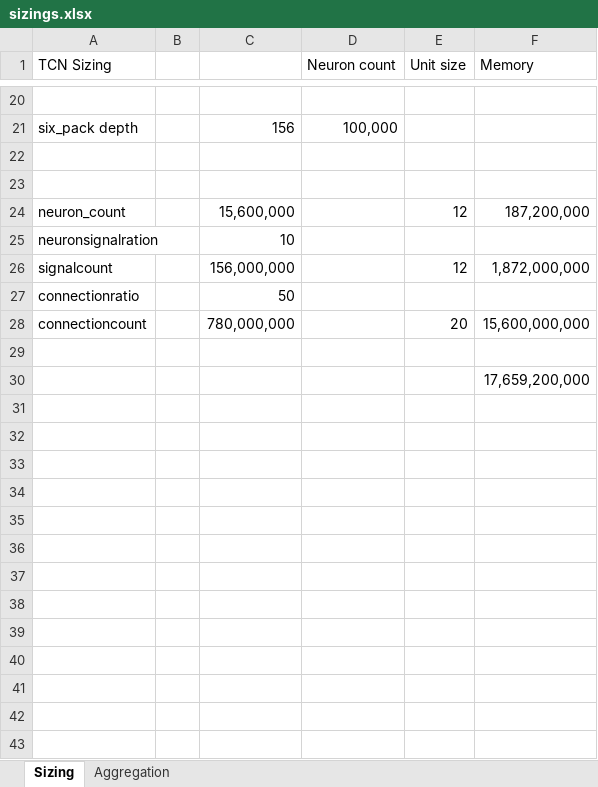
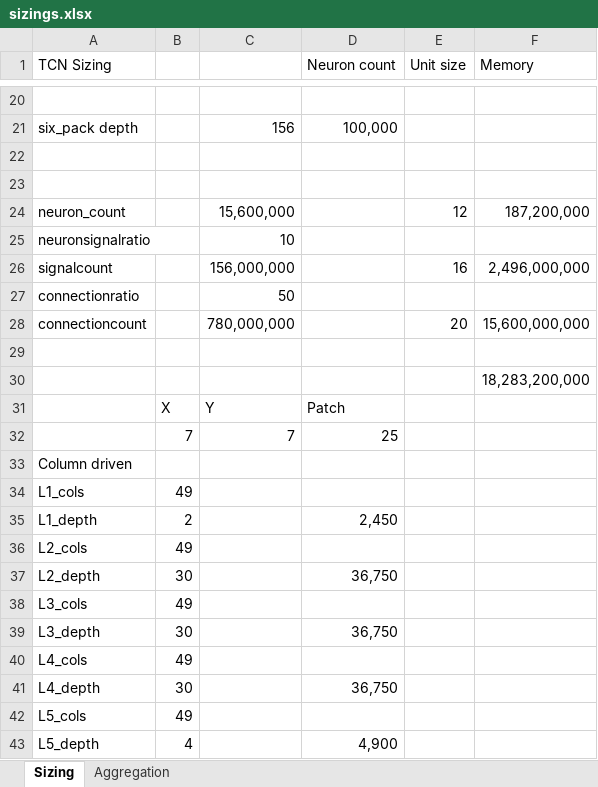
Before and after one commit to mwycombe/TCNV4, an Excel workbook: docx/sizings.xlsx, sheet Sizing, drawn as a sheet; only a part is shown, gaps mark what is left out; values as stored, in another font and other column widths than the file's, no borders; the diff covers the shown part only; the diff names each change by its address in the sheet, - before the commit and + after, or states it on an @@ line.

Commit message:
sizing spreadsheet updated

```diff
--- a/docx/sizings.xlsx (sheet Sizing)
+++ b/docx/sizings.xlsx (sheet Sizing)
-A25 (TCN Sizing): neuronsignalration
+A25 (TCN Sizing): neuronsignalratio
-E26 (Unit size): 12
+E26 (Unit size): 16
-F26 (Memory): 1,872,000,000
+F26 (Memory): 2,496,000,000
-F30 (Memory): 17,659,200,000
+F30 (Memory): 18,283,200,000
+row 31:  | X | Y | Patch
+row 32:  | 7 | 7 | 25
+row 33: Column driven
+row 34: L1_cols | 49
+row 35: L1_depth | 2 |  | 2,450
+row 36: L2_cols | 49
+row 37: L2_depth | 30 |  | 36,750
+row 38: L3_cols | 49
+row 39: L3_depth | 30 |  | 36,750
+row 40: L4_cols | 49
+row 41: L4_depth | 30 |  | 36,750
+row 42: L5_cols | 49
+row 43: L5_depth | 4 |  | 4,900
```
Also changed, not shown: 16 added rows and 1 edited cell elsewhere in this sheet.
